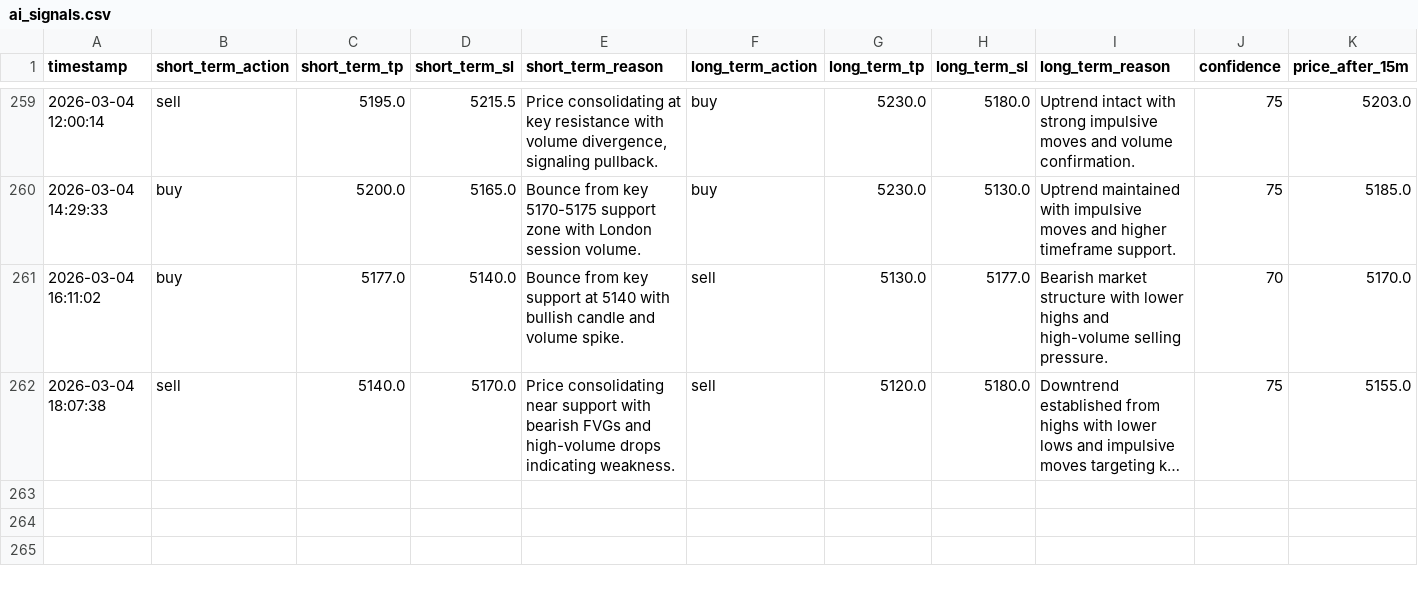
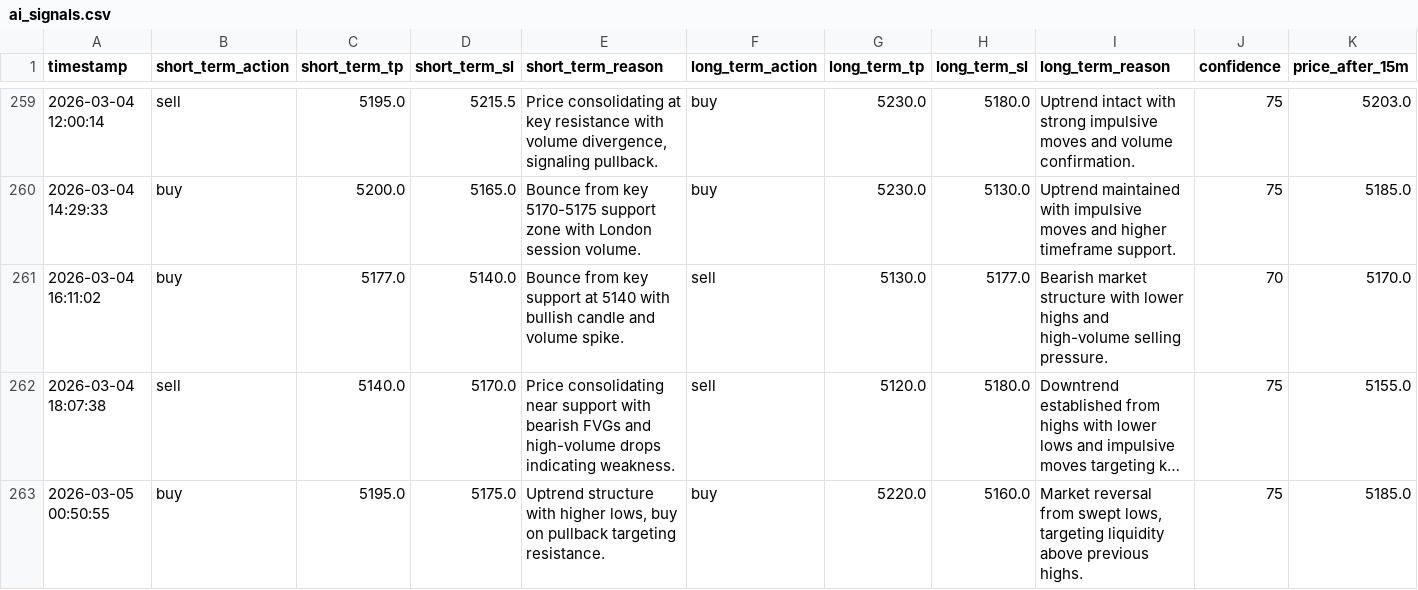
Before and after one commit to jjlabor832026-ui/ai-xau-signals, a CSV file: ai_signals.csv, drawn as a sheet; only a part is shown, gaps mark what is left out; long unchanged cells end in …; rows hold the shown columns only; the diff names each change by its address in the sheet, - before the commit and + after, or states it on an @@ line.

```diff
--- a/ai_signals.csv
+++ b/ai_signals.csv
+row 263: 2026-03-05 00:50:55 | buy | 5195.0 | 5175.0 | Uptrend structure with higher lows, buy on pullback targeting resistance. | buy | 5220.0 | 5160.0 | Market reversal from swept lows, targeting liquidity above previous highs. | 75 | 5185.0
```
